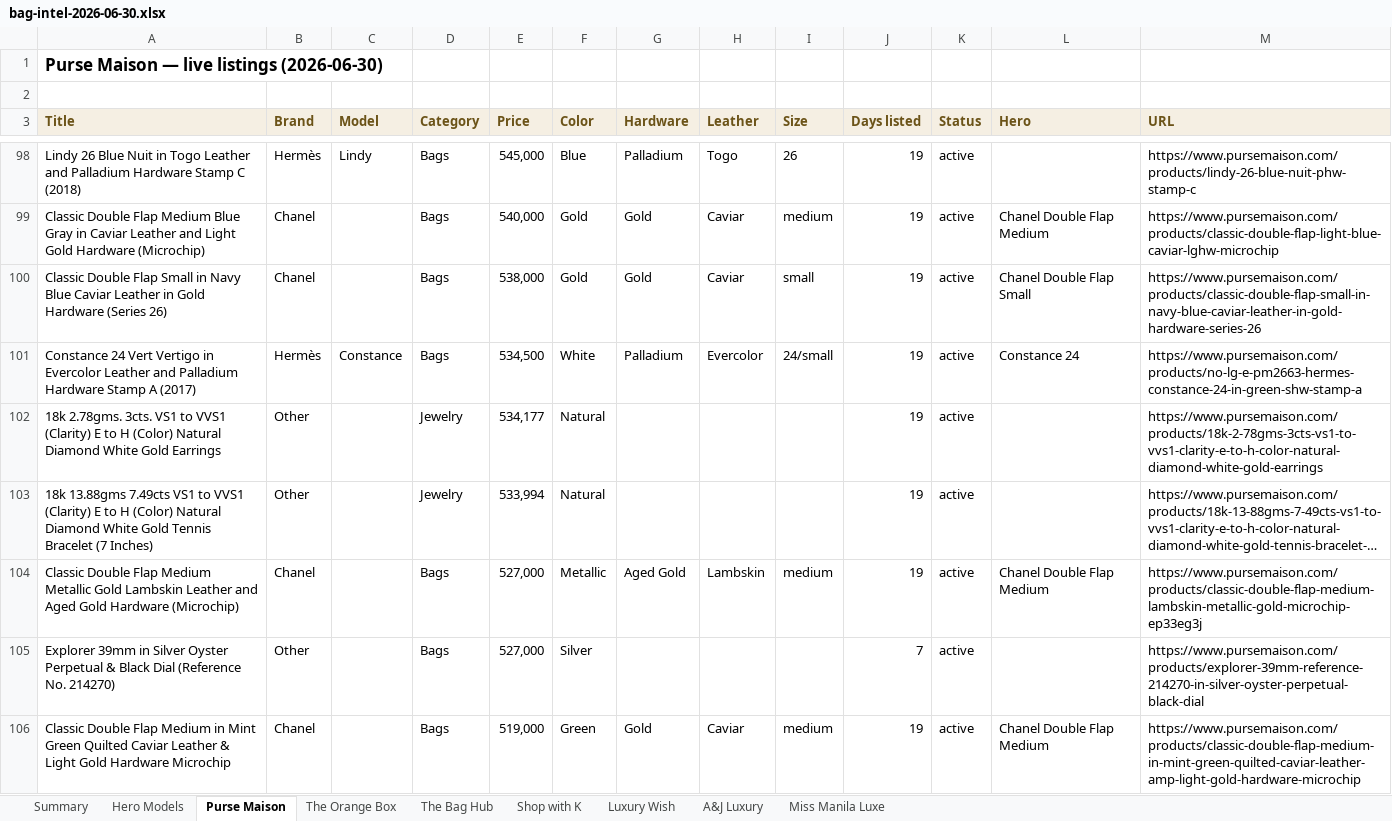
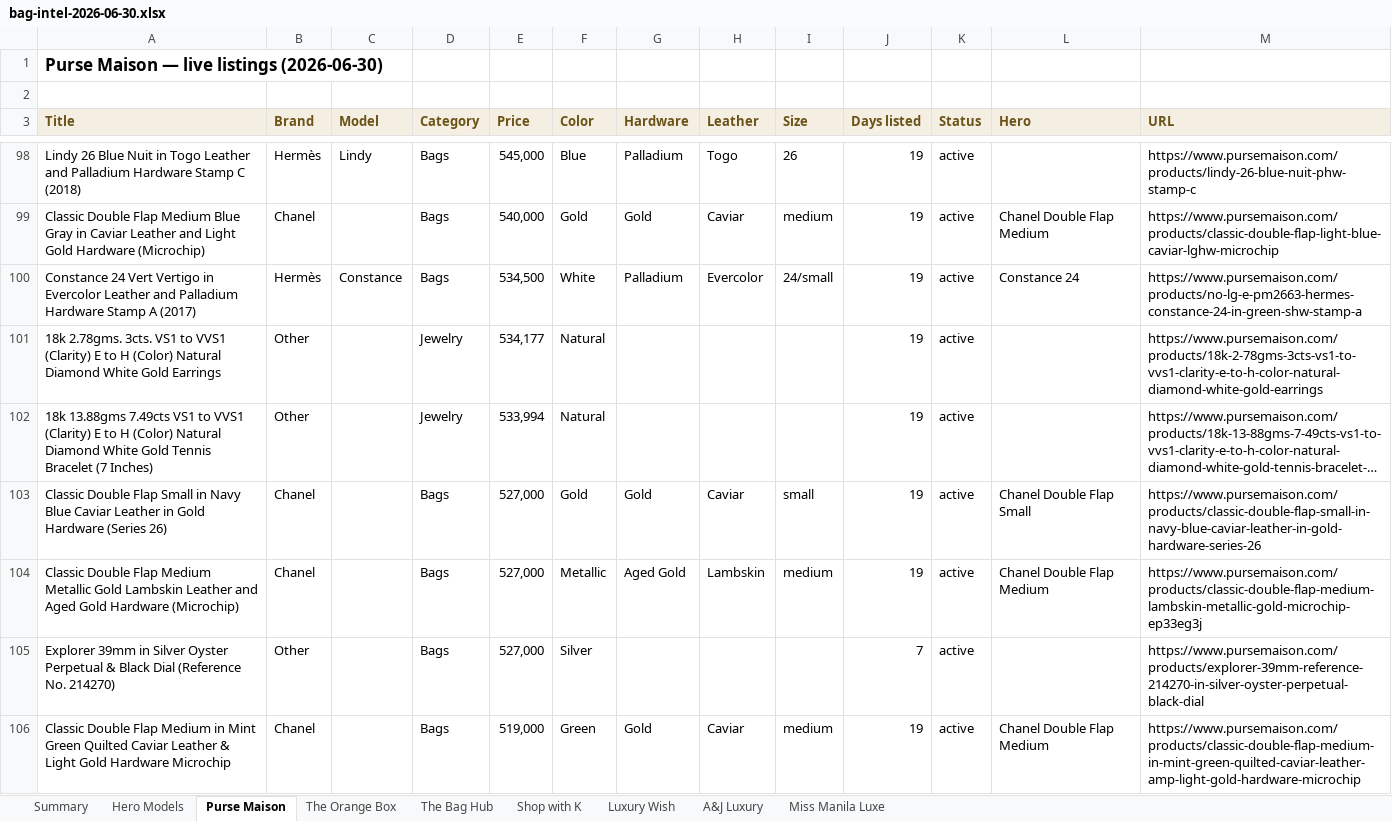
Before and after one commit to rbbincal-cpu/bag-intel, an Excel workbook: exports/bag-intel-2026-06-30.xlsx, sheet Purse Maison, drawn as a sheet; only a part is shown, gaps mark what is left out; long unchanged cells end in …; values as stored, in another font and other column widths than the file's, no borders; removed rows and columns are numbered as before the commit, all else as after; the diff names each change by its address in the sheet, - before the commit and + after, or states it on an @@ line.

```diff
--- a/exports/bag-intel-2026-06-30.xlsx (sheet Purse Maison)
+++ b/exports/bag-intel-2026-06-30.xlsx (sheet Purse Maison)
-row 100: Classic Double Flap Small in Navy Blue Caviar Leather in Gold Hardware (Series 26) | Chanel |  | Bags | 538,000 | Gold | Gold | Caviar | small | 19 | active | Chanel Double Flap Small | https://www.pursemaison.com/products/classic-double-flap-small-in-navy-blue-caviar-leather-in-gold-hardware-series-26
+row 103: Classic Double Flap Small in Navy Blue Caviar Leather in Gold Hardware (Series 26) | Chanel |  | Bags | 527,000 | Gold | Gold | Caviar | small | 19 | active | Chanel Double Flap Small | https://www.pursemaison.com/products/classic-double-flap-small-in-navy-blue-caviar-leather-in-gold-hardware-series-26
```
Also changed, not shown: sheet Miss Manila Luxe, sheet Summary, 3 other files.
